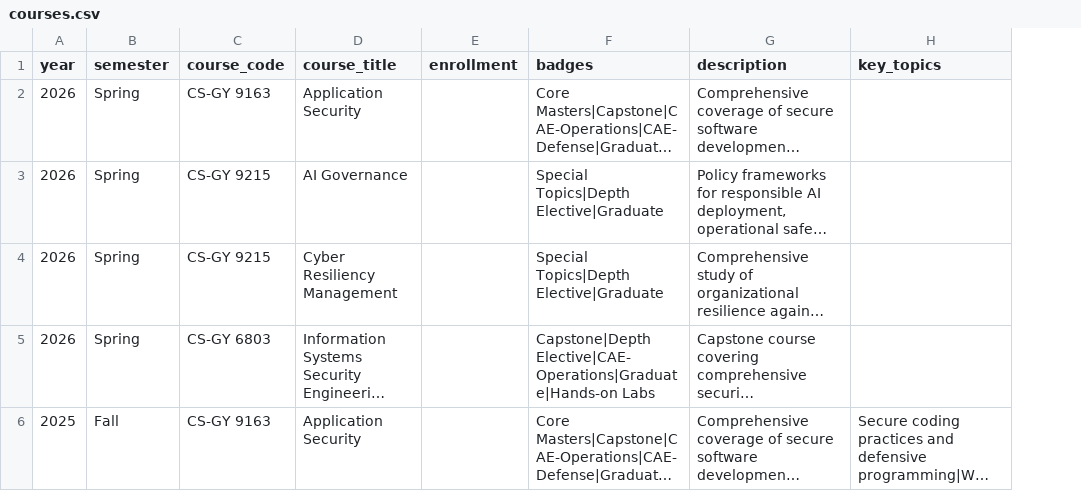
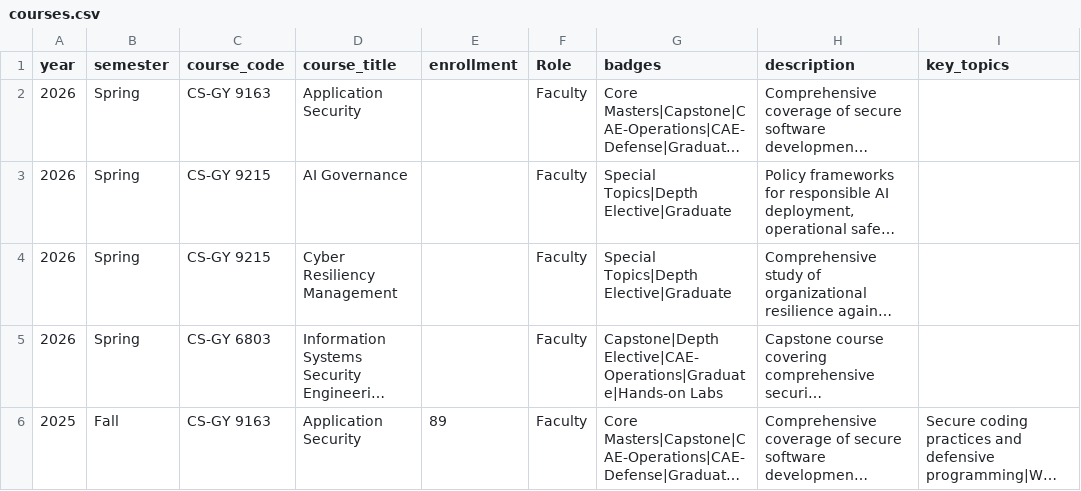
Before and after one commit to ahillelt/ahillelt.github.io, a CSV file: courses.csv, drawn as a sheet; only a part is shown; long unchanged cells end in …; the diff covers the shown part only; the diff names each change by its address in the sheet, - before the commit and + after, or states it on an @@ line.

Commit message:
Add files via upload

```diff
--- a/courses.csv
+++ b/courses.csv
+column F (Role), rows 2-6: all Faculty
-E6 (enrollment): (empty)
+E6 (enrollment): 89
```
Also changed, not shown: 7 added rows and 18 edited cells elsewhere in this file.
